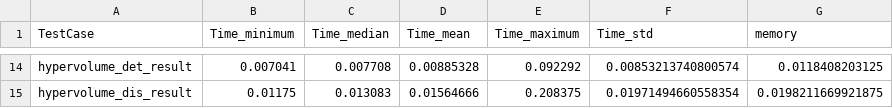
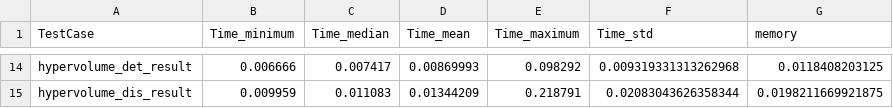
Before and after one commit to cralibe/MetaCommunityMetrics.jl, a CSV file: benchmarks/result/benchmark_result_full_df_julia.csv, drawn as a sheet; only a part is shown, gaps mark what is left out; the diff covers the shown part only; the diff names each change by its address in the sheet, - before the commit and + after, or states it on an @@ line.

```diff
--- a/benchmarks/result/benchmark_result_full_df_julia.csv
+++ b/benchmarks/result/benchmark_result_full_df_julia.csv
-B14 (Time_minimum): 0.007041
+B14 (Time_minimum): 0.006666
-C14 (Time_median): 0.007708
+C14 (Time_median): 0.007417
-D14 (Time_mean): 0.00885328
+D14 (Time_mean): 0.00869993
-E14 (Time_maximum): 0.092292
+E14 (Time_maximum): 0.098292
-F14 (Time_std): 0.00853213740800574
+F14 (Time_std): 0.009319331313262968
-B15 (Time_minimum): 0.01175
+B15 (Time_minimum): 0.009959
-C15 (Time_median): 0.013083
+C15 (Time_median): 0.011083
-D15 (Time_mean): 0.01564666
+D15 (Time_mean): 0.01344209
-E15 (Time_maximum): 0.208375
+E15 (Time_maximum): 0.218791
-F15 (Time_std): 0.01971494660558354
+F15 (Time_std): 0.02083043626358344
```
Also changed, not shown: 61 edited cells elsewhere in this file, benchmarks/result/all_time_full_julia.csv, benchmarks/result/all_time_medium_julia.csv, 20 other files.
